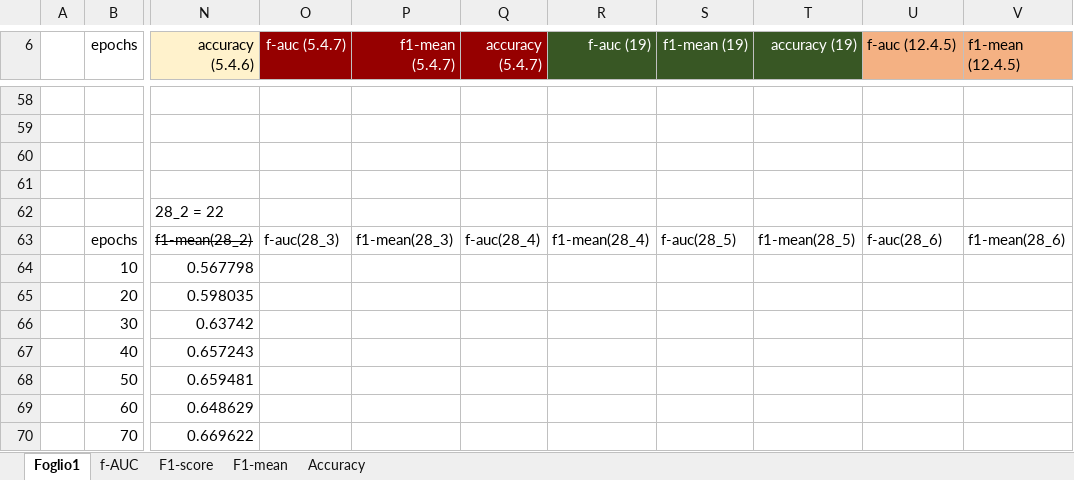
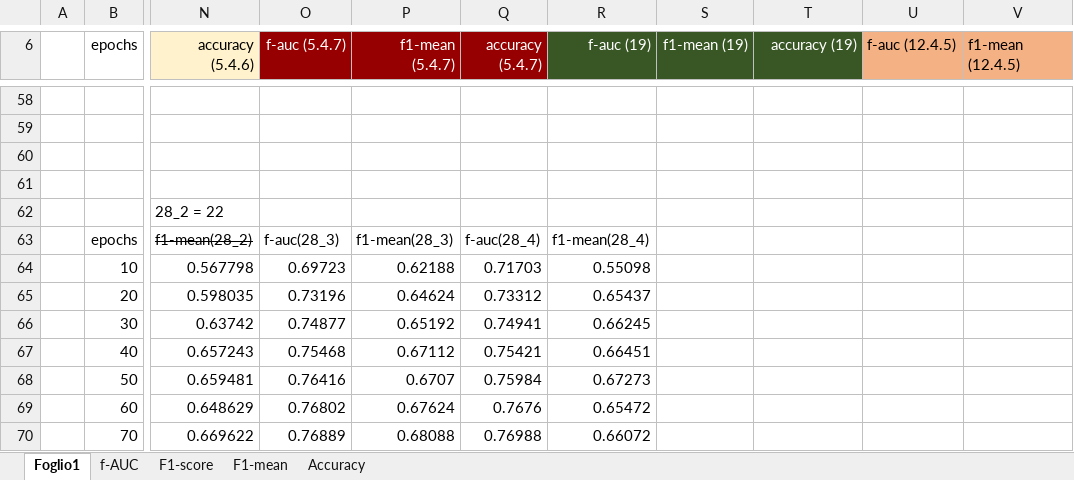
Before and after one commit to hachreak/paper10, an Excel workbook: results/results-vitto2.xlsx, sheet Foglio1, drawn as a sheet; only a part is shown, gaps mark what is left out; values as stored, in another font and other column widths than the file's, no borders; charts and pictures not drawn; the diff covers the shown part only; the diff names each change by its address in the sheet, - before the commit and + after, or states it on an @@ line.

```diff
--- a/results/results-vitto2.xlsx (sheet Foglio1)
+++ b/results/results-vitto2.xlsx (sheet Foglio1)
-S63 (f1-mean (19)): f-auc(28_5)
+S63 (f1-mean (19)): (empty)
-T63 (accuracy (19)): f1-mean(28_5)
+T63 (accuracy (19)): (empty)
-U63 (f-auc (12.4.5)): f-auc(28_6)
+U63 (f-auc (12.4.5)): (empty)
-V63 (f1-mean (12.4.5)): f1-mean(28_6)
+V63 (f1-mean (12.4.5)): (empty)
-O64 (f-auc (5.4.7)): (empty)
+O64 (f-auc (5.4.7)): 0.69723
-P64 (f1-mean (5.4.7)): (empty)
+P64 (f1-mean (5.4.7)): 0.62188
-Q64 (accuracy (5.4.7)): (empty)
+Q64 (accuracy (5.4.7)): 0.71703
-R64 (f-auc (19)): (empty)
+R64 (f-auc (19)): 0.55098
-O65 (f-auc (5.4.7)): (empty)
+O65 (f-auc (5.4.7)): 0.73196
-P65 (f1-mean (5.4.7)): (empty)
+P65 (f1-mean (5.4.7)): 0.64624
-Q65 (accuracy (5.4.7)): (empty)
+Q65 (accuracy (5.4.7)): 0.73312
-R65 (f-auc (19)): (empty)
+R65 (f-auc (19)): 0.65437
-O66 (f-auc (5.4.7)): (empty)
+O66 (f-auc (5.4.7)): 0.74877
-P66 (f1-mean (5.4.7)): (empty)
+P66 (f1-mean (5.4.7)): 0.65192
-Q66 (accuracy (5.4.7)): (empty)
+Q66 (accuracy (5.4.7)): 0.74941
-R66 (f-auc (19)): (empty)
+R66 (f-auc (19)): 0.66245
-O67 (f-auc (5.4.7)): (empty)
+O67 (f-auc (5.4.7)): 0.75468
-P67 (f1-mean (5.4.7)): (empty)
+P67 (f1-mean (5.4.7)): 0.67112
-Q67 (accuracy (5.4.7)): (empty)
+Q67 (accuracy (5.4.7)): 0.75421
-R67 (f-auc (19)): (empty)
+R67 (f-auc (19)): 0.66451
-O68 (f-auc (5.4.7)): (empty)
+O68 (f-auc (5.4.7)): 0.76416
-P68 (f1-mean (5.4.7)): (empty)
+P68 (f1-mean (5.4.7)): 0.6707
-Q68 (accuracy (5.4.7)): (empty)
+Q68 (accuracy (5.4.7)): 0.75984
-R68 (f-auc (19)): (empty)
+R68 (f-auc (19)): 0.67273
-O69 (f-auc (5.4.7)): (empty)
+O69 (f-auc (5.4.7)): 0.76802
-P69 (f1-mean (5.4.7)): (empty)
+P69 (f1-mean (5.4.7)): 0.67624
-Q69 (accuracy (5.4.7)): (empty)
+Q69 (accuracy (5.4.7)): 0.7676
-R69 (f-auc (19)): (empty)
+R69 (f-auc (19)): 0.65472
-O70 (f-auc (5.4.7)): (empty)
+O70 (f-auc (5.4.7)): 0.76889
-P70 (f1-mean (5.4.7)): (empty)
+P70 (f1-mean (5.4.7)): 0.68088
-Q70 (accuracy (5.4.7)): (empty)
+Q70 (accuracy (5.4.7)): 0.76988
-R70 (f-auc (19)): (empty)
+R70 (f-auc (19)): 0.66072
```
Also changed, not shown: 132 edited cells elsewhere in this sheet, charts or pictures, 4 other files.
